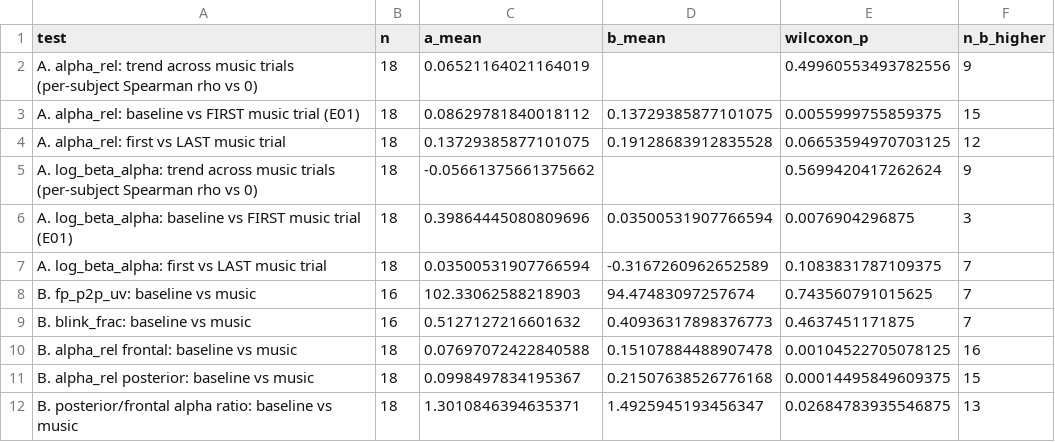
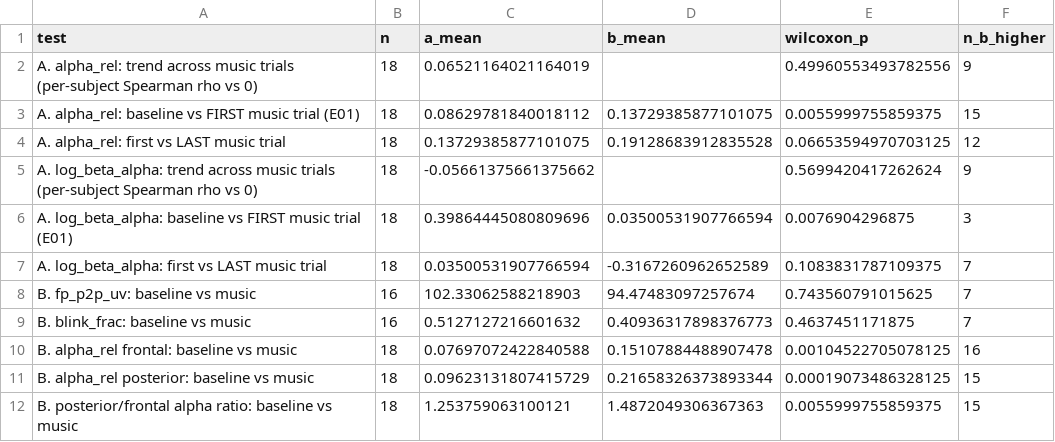
Before and after one commit to pranit432/EEG-Music-Analysis, a CSV file: results/controls_stats.csv, drawn as a sheet.

```diff
--- a/results/controls_stats.csv
+++ b/results/controls_stats.csv
@@ -10,3 +10,3 @@ B. blink_frac: baseline vs music,16,0.5127127216601632,0.40936317898376773,0.463
 B. alpha_rel frontal: baseline vs music,18,0.07697072422840588,0.15107884488907478,0.00104522705078125,16
-B. alpha_rel posterior: baseline vs music,18,0.0998497834195367,0.21507638526776168,0.00014495849609375,15
-B. posterior/frontal alpha ratio: baseline vs music,18,1.3010846394635371,1.4925945193456347,0.02684783935546875,13
+B. alpha_rel posterior: baseline vs music,18,0.09623131807415729,0.21658326373893344,0.00019073486328125,15
+B. posterior/frontal alpha ratio: baseline vs music,18,1.253759063100121,1.4872049306367363,0.0055999755859375,15
```
Also changed, not shown: results/per_recording.csv, 3 other files.
